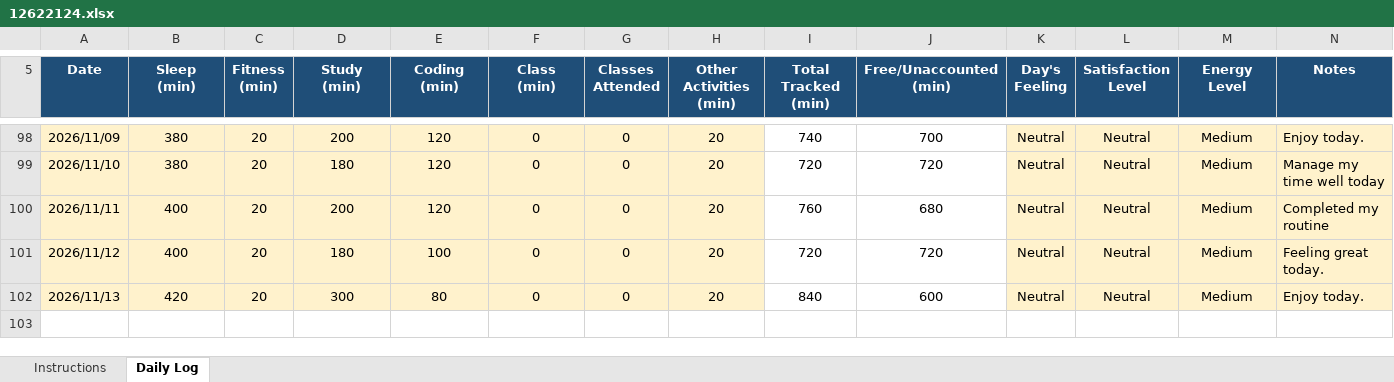
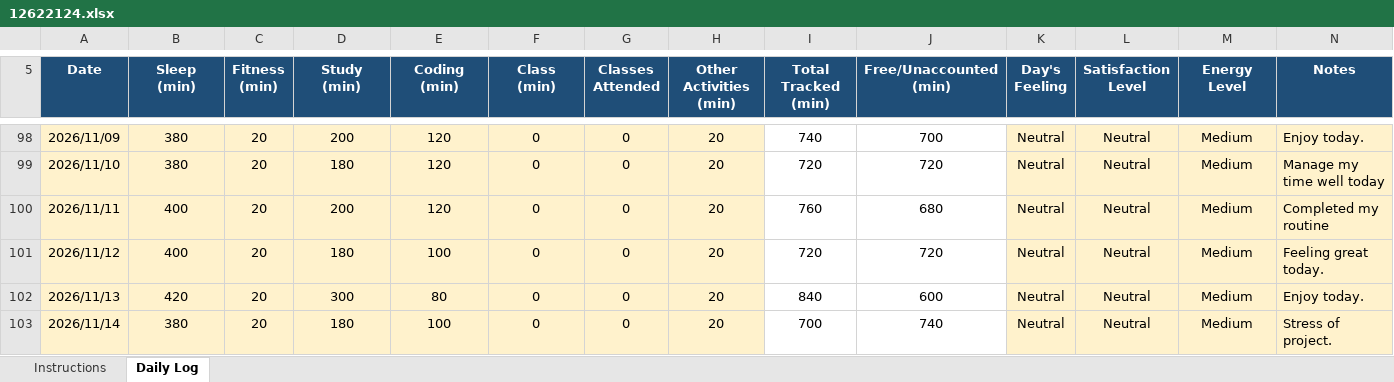
Before and after one commit to sejalthakur541-collab/CAP776, an Excel workbook: 12622124.xlsx, sheet Daily Log, drawn as a sheet; only a part is shown, gaps mark what is left out; values as stored, in another font and other column widths than the file's, no borders; conditional formats not drawn; the diff names each change by its address in the sheet, - before the commit and + after, or states it on an @@ line.

Commit message:
Daily log

```diff
--- a/12622124.xlsx (sheet Daily Log)
+++ b/12622124.xlsx (sheet Daily Log)
+row 103: 2026/11/14 | 380 | 20 | 180 | 100 | 0 | 0 | 20 | 700 | 740 | Neutral | Neutral | Medium | Stress of project.
```
